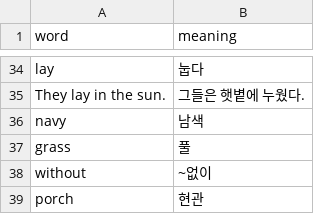
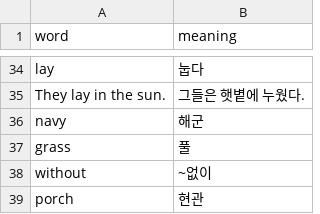
Before and after one commit to jamescbjeon/ty-english-word, a CSV file: words/[Book] HnM - Great Grandpas.csv, drawn as a sheet; only a part is shown, gaps mark what is left out.

Commit message:
word

```diff
--- a/words/[Book] HnM - Great Grandpas.csv
+++ b/words/[Book] HnM - Great Grandpas.csv
@@ -35,3 +35,3 @@ lay,눕다
 They lay in the sun.,그들은 햇볕에 누웠다.
-navy,남색
+navy,해군
 grass,풀
```
Also changed, not shown: 1 other file.
